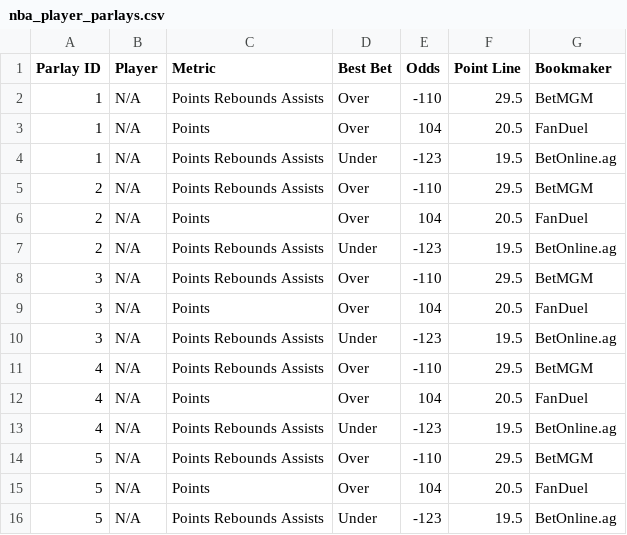
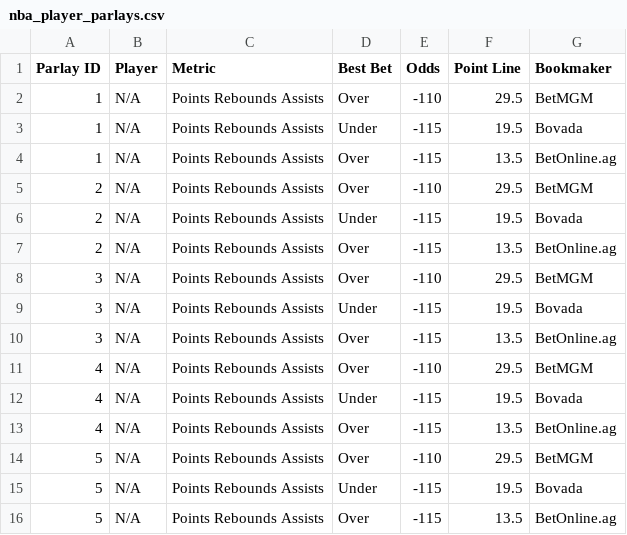
Before and after one commit to ajayiagbebaku/ProjectionDashboard, a CSV file: nba_player_parlays.csv, drawn as a sheet.

```diff
--- a/nba_player_parlays.csv
+++ b/nba_player_parlays.csv
@@ -2,15 +2,15 @@ Parlay ID,Player,Metric,Best Bet,Odds,Point Line,Bookmaker
 1,N/A,Points Rebounds Assists,Over,-110,29.5,BetMGM
-1,N/A,Points,Over,104,20.5,FanDuel
-1,N/A,Points Rebounds Assists,Under,-123,19.5,BetOnline.ag
+1,N/A,Points Rebounds Assists,Under,-115,19.5,Bovada
+1,N/A,Points Rebounds Assists,Over,-115,13.5,BetOnline.ag
 2,N/A,Points Rebounds Assists,Over,-110,29.5,BetMGM
-2,N/A,Points,Over,104,20.5,FanDuel
-2,N/A,Points Rebounds Assists,Under,-123,19.5,BetOnline.ag
+2,N/A,Points Rebounds Assists,Under,-115,19.5,Bovada
+2,N/A,Points Rebounds Assists,Over,-115,13.5,BetOnline.ag
 3,N/A,Points Rebounds Assists,Over,-110,29.5,BetMGM
-3,N/A,Points,Over,104,20.5,FanDuel
-3,N/A,Points Rebounds Assists,Under,-123,19.5,BetOnline.ag
+3,N/A,Points Rebounds Assists,Under,-115,19.5,Bovada
+3,N/A,Points Rebounds Assists,Over,-115,13.5,BetOnline.ag
 4,N/A,Points Rebounds Assists,Over,-110,29.5,BetMGM
-4,N/A,Points,Over,104,20.5,FanDuel
-4,N/A,Points Rebounds Assists,Under,-123,19.5,BetOnline.ag
+4,N/A,Points Rebounds Assists,Under,-115,19.5,Bovada
+4,N/A,Points Rebounds Assists,Over,-115,13.5,BetOnline.ag
 5,N/A,Points Rebounds Assists,Over,-110,29.5,BetMGM
-5,N/A,Points,Over,104,20.5,FanDuel
-5,N/A,Points Rebounds Assists,Under,-123,19.5,BetOnline.ag
+5,N/A,Points Rebounds Assists,Under,-115,19.5,Bovada
+5,N/A,Points Rebounds Assists,Over,-115,13.5,BetOnline.ag
```
Also changed, not shown: nba_player_best_ev_projections.csv.
